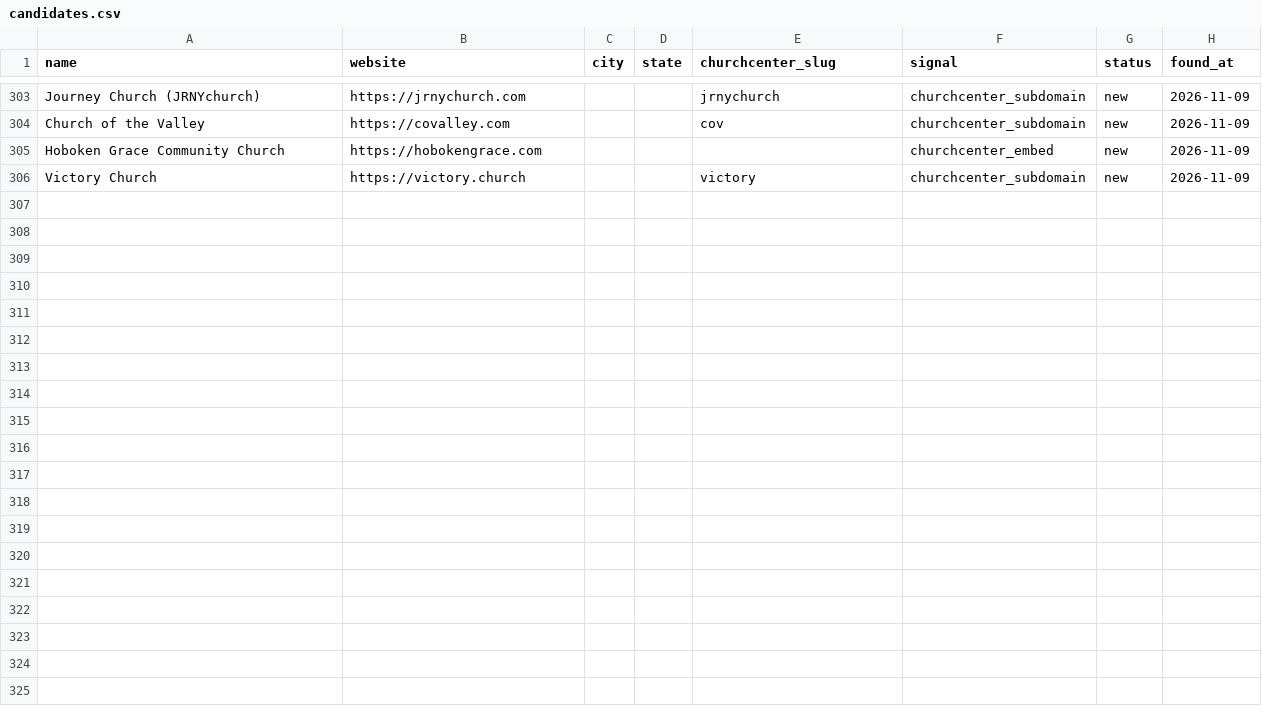
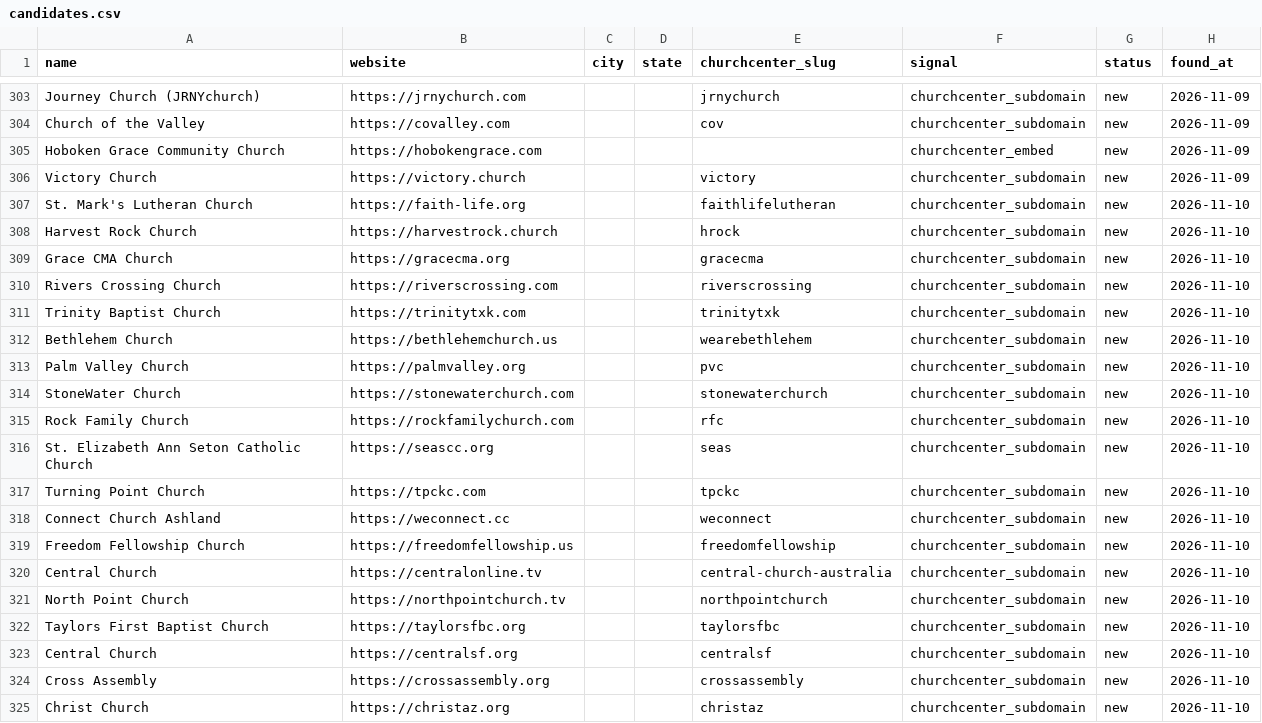
Before and after one commit to Polymer-Design/sales-cold-outreach, a CSV file: data/leads/churches/candidates.csv, drawn as a sheet; only a part is shown, gaps mark what is left out; the diff covers the shown part only.

```diff
--- a/data/leads/churches/candidates.csv
+++ b/data/leads/churches/candidates.csv
@@ -306 +306,20 @@ Hoboken Grace Community Church,https://hobokengrace.com,,,,churchcenter_embed,ne
 Victory Church,https://victory.church,,,victory,churchcenter_subdomain,new,2026-11-09
+St. Mark's Lutheran Church,https://faith-life.org,,,faithlifelutheran,churchcenter_subdomain,new,2026-11-10
+Harvest Rock Church,https://harvestrock.church,,,hrock,churchcenter_subdomain,new,2026-11-10
+Grace CMA Church,https://gracecma.org,,,gracecma,churchcenter_subdomain,new,2026-11-10
+Rivers Crossing Church,https://riverscrossing.com,,,riverscrossing,churchcenter_subdomain,new,2026-11-10
+Trinity Baptist Church,https://trinitytxk.com,,,trinitytxk,churchcenter_subdomain,new,2026-11-10
+Bethlehem Church,https://bethlehemchurch.us,,,wearebethlehem,churchcenter_subdomain,new,2026-11-10
+Palm Valley Church,https://palmvalley.org,,,pvc,churchcenter_subdomain,new,2026-11-10
+StoneWater Church,https://stonewaterchurch.com,,,stonewaterchurch,churchcenter_subdomain,new,2026-11-10
+Rock Family Church,https://rockfamilychurch.com,,,rfc,churchcenter_subdomain,new,2026-11-10
+St. Elizabeth Ann Seton Catholic Church,https://seascc.org,,,seas,churchcenter_subdomain,new,2026-11-10
+Turning Point Church,https://tpckc.com,,,tpckc,churchcenter_subdomain,new,2026-11-10
+Connect Church Ashland,https://weconnect.cc,,,weconnect,churchcenter_subdomain,new,2026-11-10
+Freedom Fellowship Church,https://freedomfellowship.us,,,freedomfellowship,churchcenter_subdomain,new,2026-11-10
+Central Church,https://centralonline.tv,,,central-church-australia,churchcenter_subdomain,new,2026-11-10
+North Point Church,https://northpointchurch.tv,,,northpointchurch,churchcenter_subdomain,new,2026-11-10
+Taylors First Baptist Church,https://taylorsfbc.org,,,taylorsfbc,churchcenter_subdomain,new,2026-11-10
+Central Church,https://centralsf.org,,,centralsf,churchcenter_subdomain,new,2026-11-10
+Cross Assembly,https://crossassembly.org,,,crossassembly,churchcenter_subdomain,new,2026-11-10
+Christ Church,https://christaz.org,,,christaz,churchcenter_subdomain,new,2026-11-10
```
Also changed, not shown: 14 added rows elsewhere in this file, data/leads/churches/crawled.csv, data/leads/churches/seeds.csv, 1 other file.
